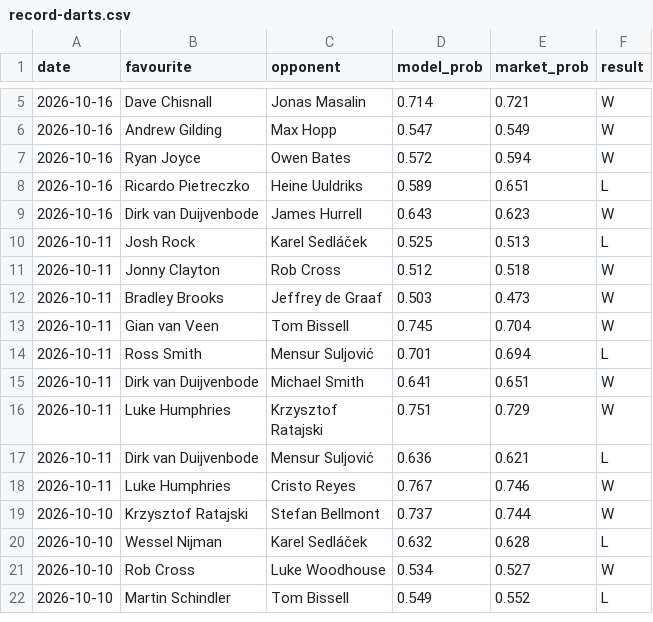
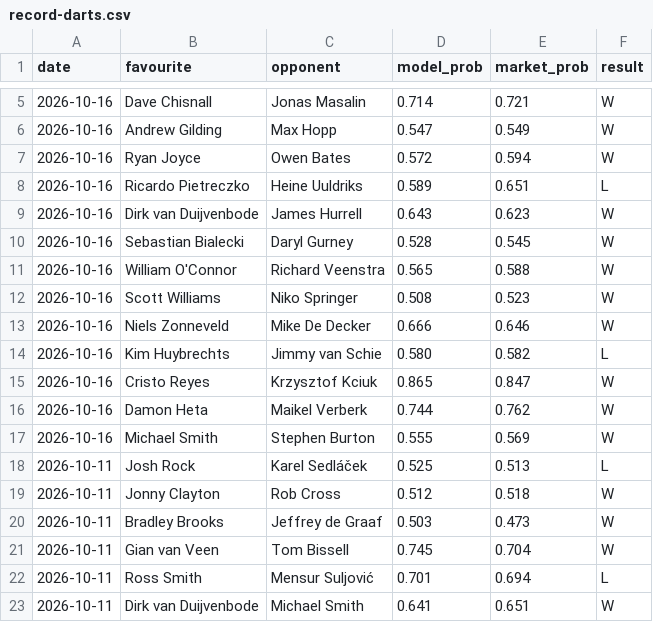
Before and after one commit to Altora-Analytics/altora-analytics, a CSV file: record-darts.csv, drawn as a sheet; only a part is shown, gaps mark what is left out; the shorter side is filled out with more unchanged rows.

```diff
--- a/record-darts.csv
+++ b/record-darts.csv
@@ -9,2 +9,10 @@ date,favourite,opponent,model_prob,market_prob,result
 2026-10-16,Dirk van Duijvenbode,James Hurrell,0.643,0.623,W
+2026-10-16,Sebastian Bialecki,Daryl Gurney,0.528,0.545,W
+2026-10-16,William O'Connor,Richard Veenstra,0.565,0.588,W
+2026-10-16,Scott Williams,Niko Springer,0.508,0.523,W
+2026-10-16,Niels Zonneveld,Mike De Decker,0.666,0.646,W
+2026-10-16,Kim Huybrechts,Jimmy van Schie,0.580,0.582,L
+2026-10-16,Cristo Reyes,Krzysztof Kciuk,0.865,0.847,W
+2026-10-16,Damon Heta,Maikel Verberk,0.744,0.762,W
+2026-10-16,Michael Smith,Stephen Burton,0.555,0.569,W
 2026-10-11,Josh Rock,Karel Sedláček,0.525,0.513,L
```
Also changed, not shown: record-esports.csv, record-rugby.csv, 10 other files.
